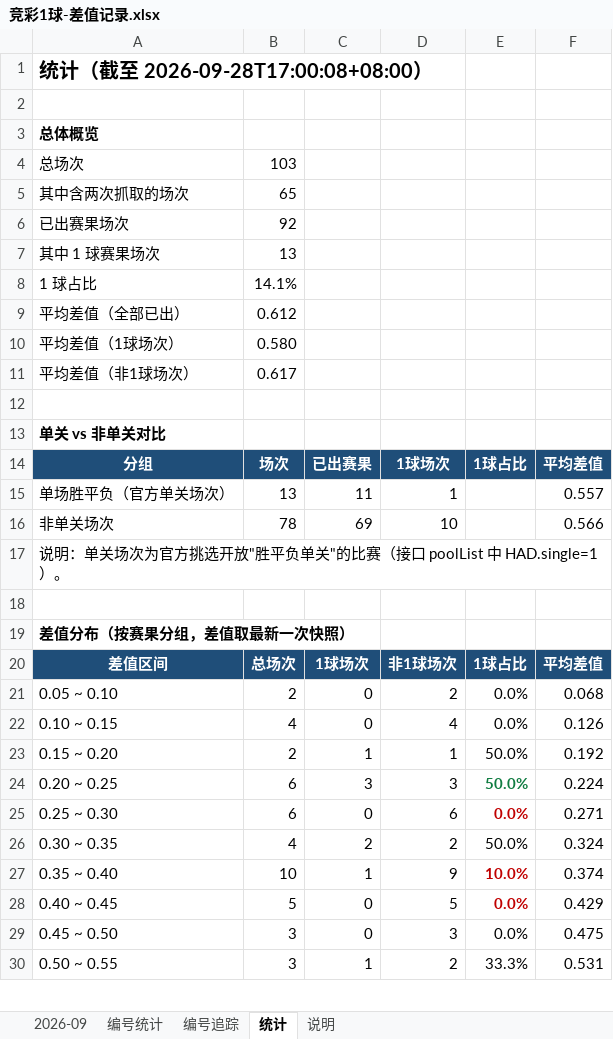
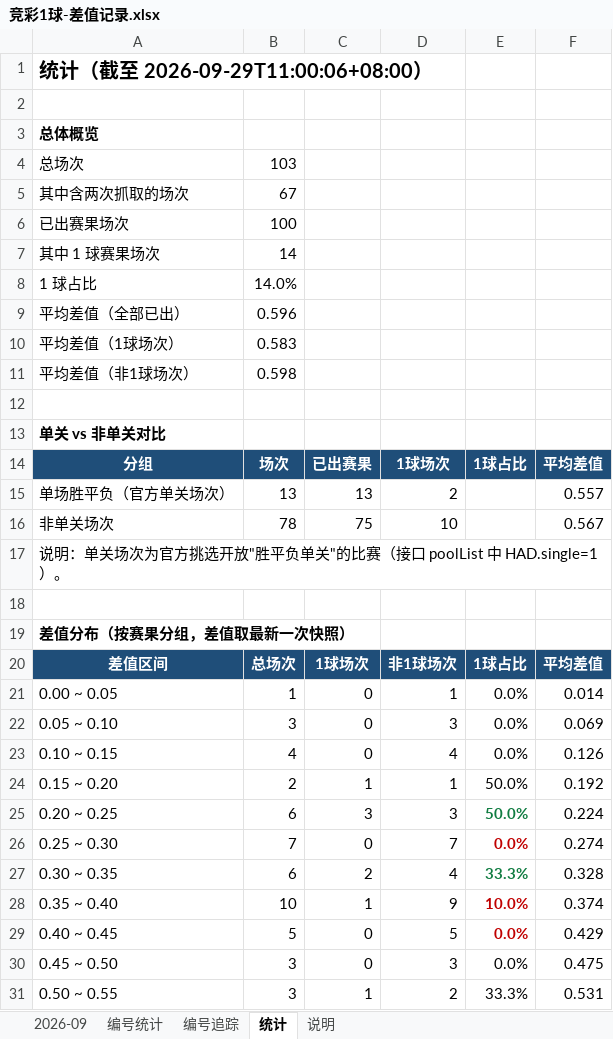
Before and after one commit to chuangyuyu/jingcai, an Excel workbook: docs/excel/竞彩1球-差值记录.xlsx, sheet 统计, drawn as a sheet; only a part is shown; values as stored, in another font and other column widths than the file's, no borders; addresses are those after the commit; the diff covers the shown part only; the diff names each change by its address in the sheet, - before the commit and + after, or states it on an @@ line.

```diff
--- a/docs/excel/竞彩1球-差值记录.xlsx (sheet 统计)
+++ b/docs/excel/竞彩1球-差值记录.xlsx (sheet 统计)
-A1: 统计（截至 2026-09-28T17:00:08+08:00）
+A1: 统计（截至 2026-09-29T11:00:06+08:00）
-B5: 65
+B5: 67
-B6: 92
+B6: 100
-B7: 13
+B7: 14
-B8: 14.1%
+B8: 14.0%
-B9: 0.612
+B9: 0.596
-B10: 0.580
+B10: 0.583
-B11: 0.617
+B11: 0.598
-C15: 11
+C15: 13
-D15: 1
+D15: 2
-C16: 69
+C16: 75
-F16: 0.566
+F16: 0.567
+row 21: 0.00 ~ 0.05 | 1 | 0 | 1 | 0.0% | 0.014
-B22: 2
+B22: 3
-D22: 2
+D22: 3
-F22: 0.068
+F22: 0.069
-B26: 6
+B26: 7
-D26: 6
+D26: 7
-F26: 0.271
+F26: 0.274
-B27: 4
+B27: 6
-D27: 2
+D27: 4
-E27: 50.0%
+E27: 33.3%
@@ E27 bold: off → on, text colour: black → #107C41 @@
-F27: 0.324
+F27: 0.328
```
Also changed, not shown: 9 edited cells and cell formats elsewhere in this sheet, sheet 编号追踪, sheet 2026-09, sheet 编号统计, 5 other files.
